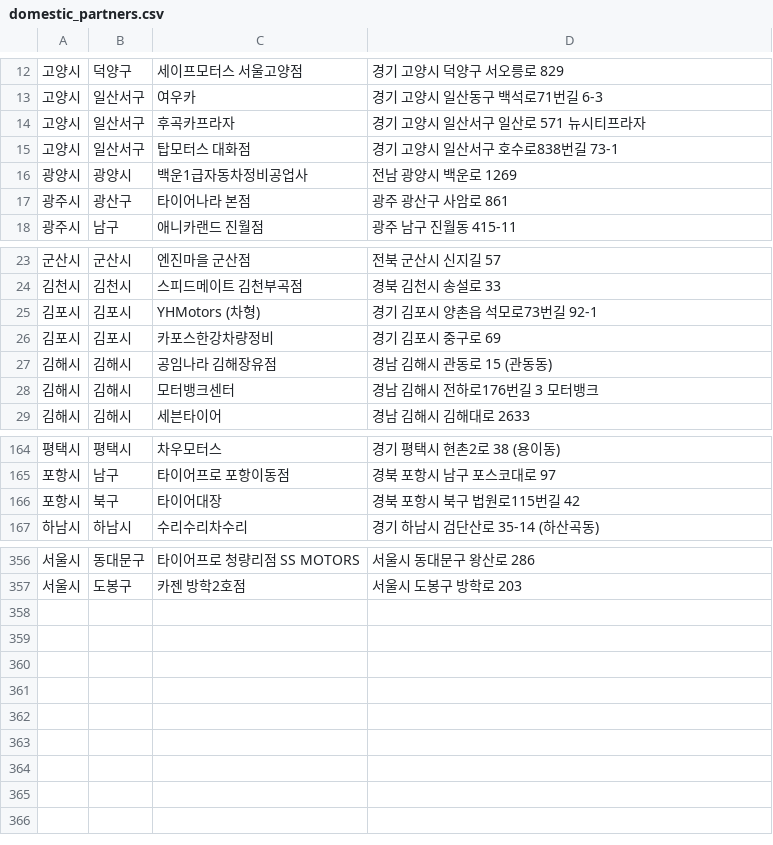
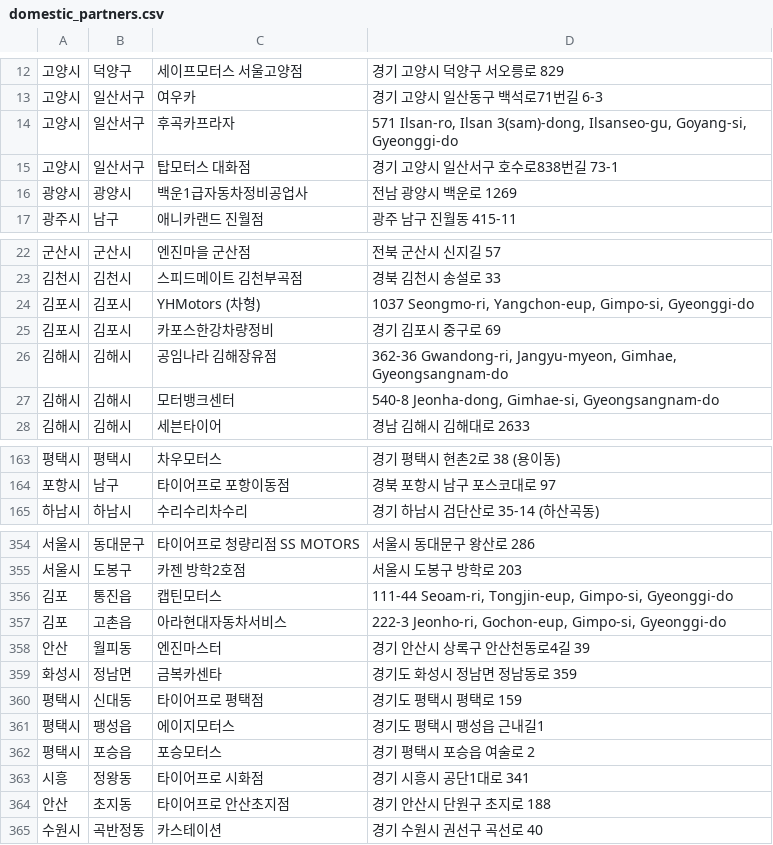
Before and after one commit to dongdong-e/domestic_partners, a CSV file: domestic_partners.csv, drawn as a sheet; only a part is shown, gaps mark what is left out; the diff covers the shown part only.

Commit message:
updated lists
updated lists

```diff
--- a/domestic_partners.csv
+++ b/domestic_partners.csv
@@ -13,6 +13,5 @@
 고양시,일산서구,여우카,경기 고양시 일산동구 백석로71번길 6-3
-고양시,일산서구,후곡카프라자,경기 고양시 일산서구 일산로 571 뉴시티프라자
+고양시,일산서구,후곡카프라자,"571 Ilsan-ro, Ilsan 3(sam)-dong, Ilsanseo-gu, Goyang-si, Gyeonggi-do"
 고양시,일산서구,탑모터스 대화점,경기 고양시 일산서구 호수로838번길 73-1
 광양시,광양시,백운1급자동차정비공업사,전남 광양시 백운로 1269
-광주시,광산구,타이어나라 본점,광주 광산구 사암로 861
 광주시,남구,애니카랜드 진월점,광주 남구 진월동 415-11
@@ -24,6 +23,6 @@
 김천시,김천시,스피드메이트 김천부곡점,경북 김천시 송설로 33
-김포시,김포시,YHMotors (차형),경기 김포시 양촌읍 석모로73번길 92-1
+김포시,김포시,YHMotors (차형),"1037 Seongmo-ri, Yangchon-eup, Gimpo-si, Gyeonggi-do"
 김포시,김포시,카포스한강차량정비,경기 김포시 중구로 69
-김해시,김해시,공임나라 김해장유점,경남 김해시 관동로 15 (관동동)
-김해시,김해시,모터뱅크센터,경남 김해시 전하로176번길 3 모터뱅크
+김해시,김해시,공임나라 김해장유점,"362-36 Gwandong-ri, Jangyu-myeon, Gimhae, Gyeongsangnam-do"
+김해시,김해시,모터뱅크센터,"540-8 Jeonha-dong, Gimhae-si, Gyeongsangnam-do"
 김해시,김해시,세븐타이어,경남 김해시 김해대로 2633
@@ -165,3 +164,2 @@
 포항시,남구,타이어프로 포항이동점,경북 포항시 남구 포스코대로 97
-포항시,북구,타이어대장,경북 포항시 북구 법원로115번길 42
 하남시,하남시,수리수리차수리,경기 하남시 검단산로 35-14 (하산곡동)
@@ -357 +355,11 @@
 서울시,도봉구,카젠 방학2호점,서울시 도봉구 방학로 203
+김포,통진읍,캡틴모터스,"111-44 Seoam-ri, Tongjin-eup, Gimpo-si, Gyeonggi-do"
+김포,고촌읍,아라현대자동차서비스,"222-3 Jeonho-ri, Gochon-eup, Gimpo-si, Gyeonggi-do"
+안산,월피동,엔진마스터,경기 안산시 상록구 안산천동로4길 39
+화성시,정남면,금복카센타,경기도 화성시 정남면 정남동로 359
+평택시,신대동,타이어프로 평택점,경기도 평택시 평택로 159
+평택시,팽성읍,에이지모터스,경기도 평택시 팽성읍 근내길1
+평택시,포승읍,포승모터스,경기 평택시 포승읍 여술로 2
+시흥,정왕동,타이어프로 시화점,경기 시흥시 공단1대로 341
+안산,초지동,타이어프로 안산초지점,경기 안산시 단원구 초지로 188
+수원시,곡반정동,카스테이션,경기 수원시 권선구 곡선로 40
```
Also changed, not shown: 10 edited cells elsewhere in this file, 2 other files.
